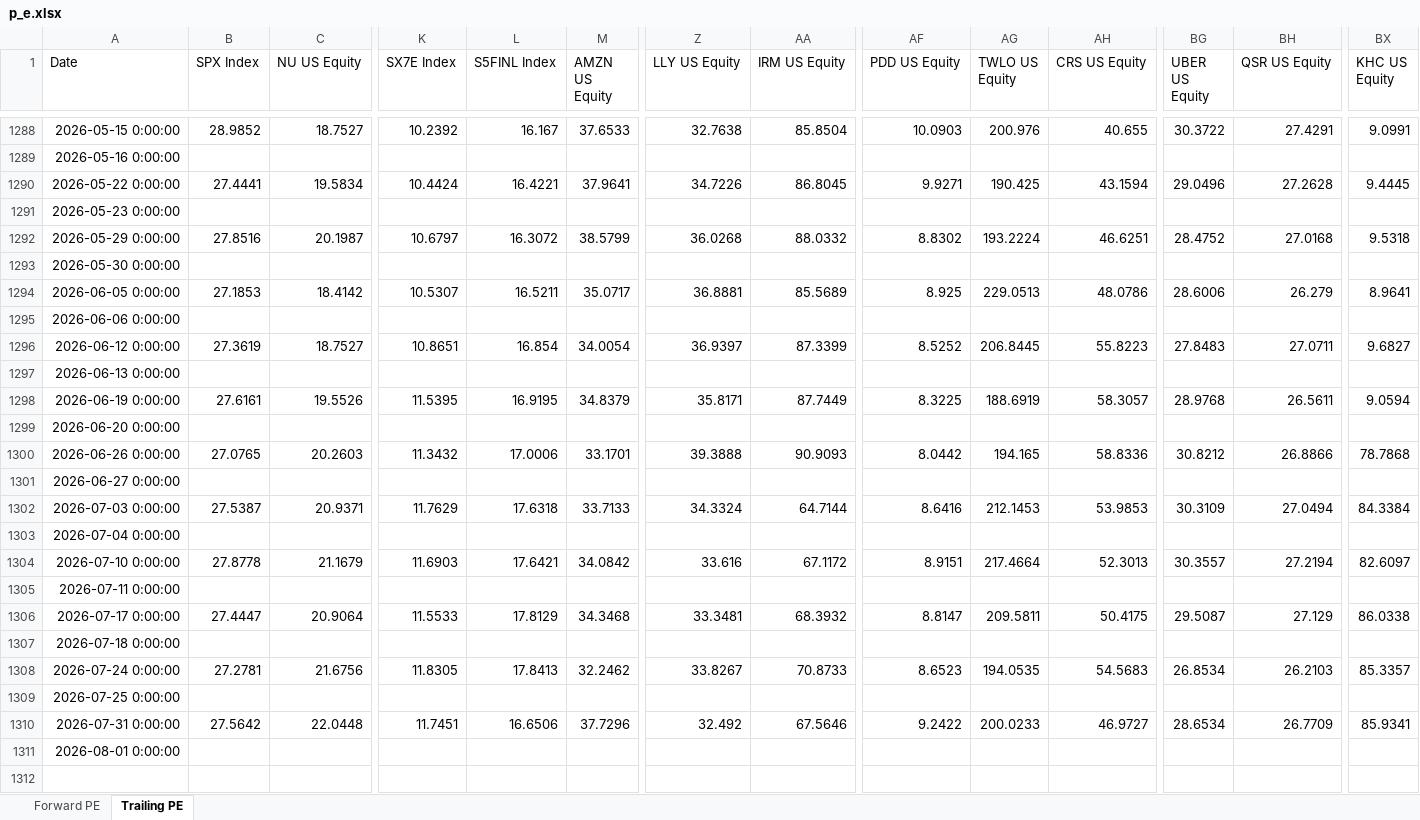
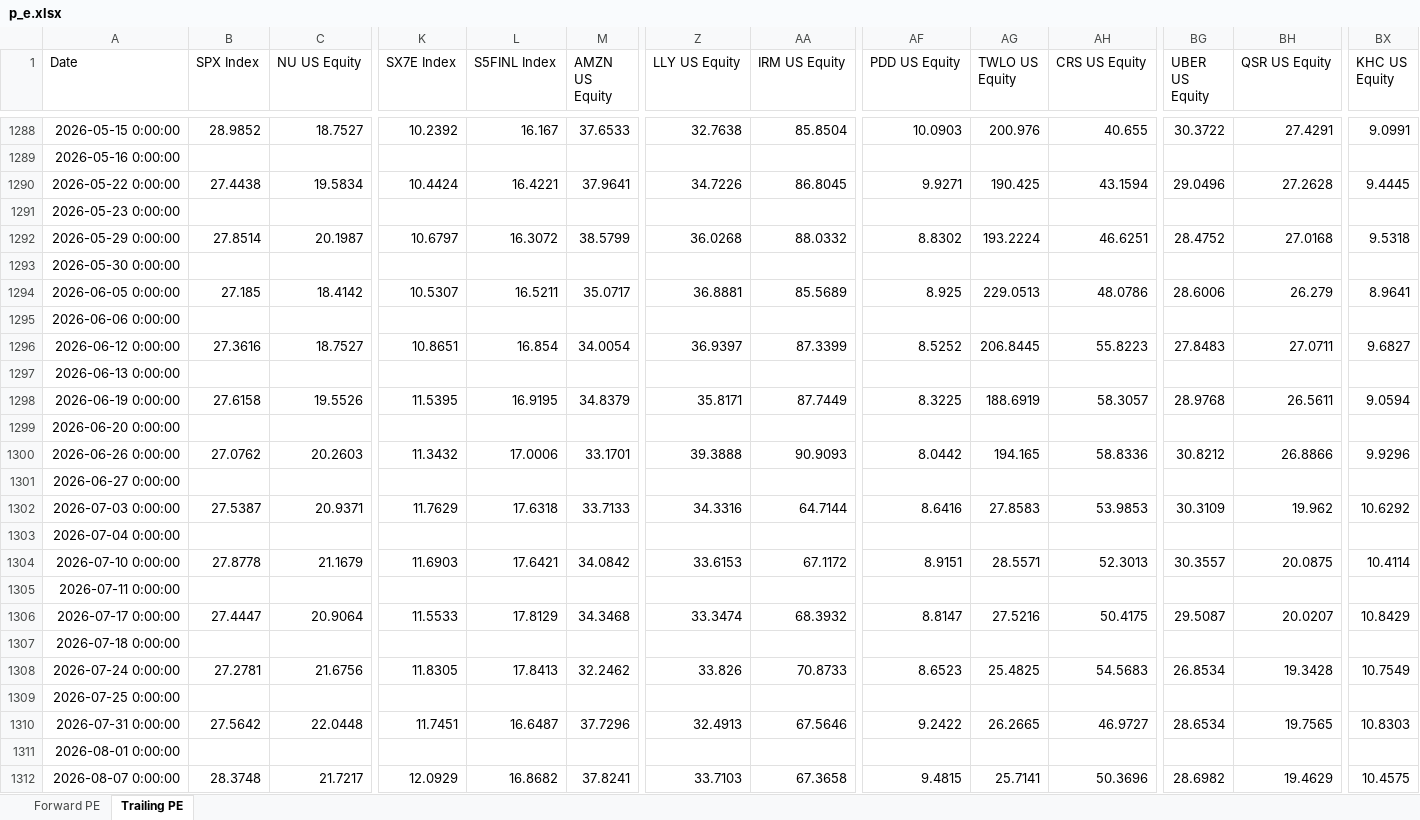
Before and after one commit to pedropeu14/Socinvest, an Excel workbook: p_e.xlsx, sheet Trailing PE, drawn as a sheet; only a part is shown, gaps mark what is left out; values as stored, in another font and other column widths than the file's, no borders; rows hold the shown columns only; the diff names each change by its address in the sheet, - before the commit and + after, or states it on an @@ line.

```diff
--- a/p_e.xlsx (sheet Trailing PE)
+++ b/p_e.xlsx (sheet Trailing PE)
-B1290 (SPX Index): 27.4441
+B1290 (SPX Index): 27.4438
-B1292 (SPX Index): 27.8516
+B1292 (SPX Index): 27.8514
-B1294 (SPX Index): 27.1853
+B1294 (SPX Index): 27.185
-B1296 (SPX Index): 27.3619
+B1296 (SPX Index): 27.3616
-B1298 (SPX Index): 27.6161
+B1298 (SPX Index): 27.6158
-B1300 (SPX Index): 27.0765
+B1300 (SPX Index): 27.0762
-BX1300 (KHC US Equity): 78.7868
+BX1300 (KHC US Equity): 9.9296
-Z1302 (LLY US Equity): 34.3324
+Z1302 (LLY US Equity): 34.3316
-AG1302 (TWLO US Equity): 212.1453
+AG1302 (TWLO US Equity): 27.8583
-BH1302 (QSR US Equity): 27.0494
+BH1302 (QSR US Equity): 19.962
-BX1302 (KHC US Equity): 84.3384
+BX1302 (KHC US Equity): 10.6292
-Z1304 (LLY US Equity): 33.616
+Z1304 (LLY US Equity): 33.6153
-AG1304 (TWLO US Equity): 217.4664
+AG1304 (TWLO US Equity): 28.5571
-BH1304 (QSR US Equity): 27.2194
+BH1304 (QSR US Equity): 20.0875
-BX1304 (KHC US Equity): 82.6097
+BX1304 (KHC US Equity): 10.4114
-Z1306 (LLY US Equity): 33.3481
+Z1306 (LLY US Equity): 33.3474
-AG1306 (TWLO US Equity): 209.5811
+AG1306 (TWLO US Equity): 27.5216
-BH1306 (QSR US Equity): 27.129
+BH1306 (QSR US Equity): 20.0207
-BX1306 (KHC US Equity): 86.0338
+BX1306 (KHC US Equity): 10.8429
-Z1308 (LLY US Equity): 33.8267
+Z1308 (LLY US Equity): 33.826
-AG1308 (TWLO US Equity): 194.0535
+AG1308 (TWLO US Equity): 25.4825
-BH1308 (QSR US Equity): 26.2103
+BH1308 (QSR US Equity): 19.3428
-BX1308 (KHC US Equity): 85.3357
+BX1308 (KHC US Equity): 10.7549
-L1310 (S5FINL Index): 16.6506
+L1310 (S5FINL Index): 16.6487
-Z1310 (LLY US Equity): 32.492
+Z1310 (LLY US Equity): 32.4913
-AG1310 (TWLO US Equity): 200.0233
+AG1310 (TWLO US Equity): 26.2665
-BH1310 (QSR US Equity): 26.7709
+BH1310 (QSR US Equity): 19.7565
-BX1310 (KHC US Equity): 85.9341
+BX1310 (KHC US Equity): 10.8303
+row 1312: 2026-08-07 0:00:00 | 28.3748 | 21.7217 | 12.0929 | 16.8682 | 37.8241 | 33.7103 | 67.3658 | 9.4815 | 25.7141 | 50.3696 | 28.6982 | 19.4629 | 10.4575
```
Also changed, not shown: sheet Forward PE.
